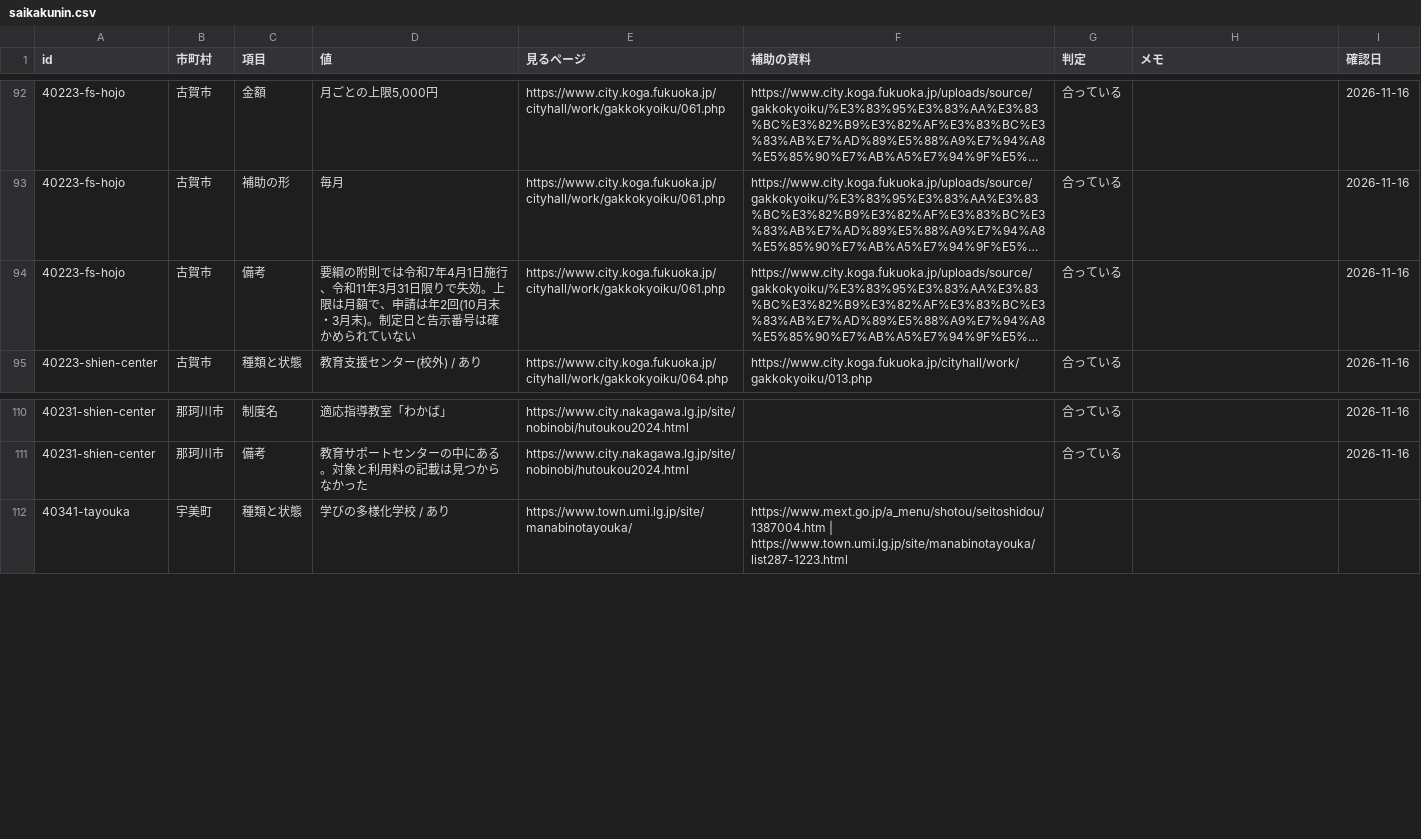
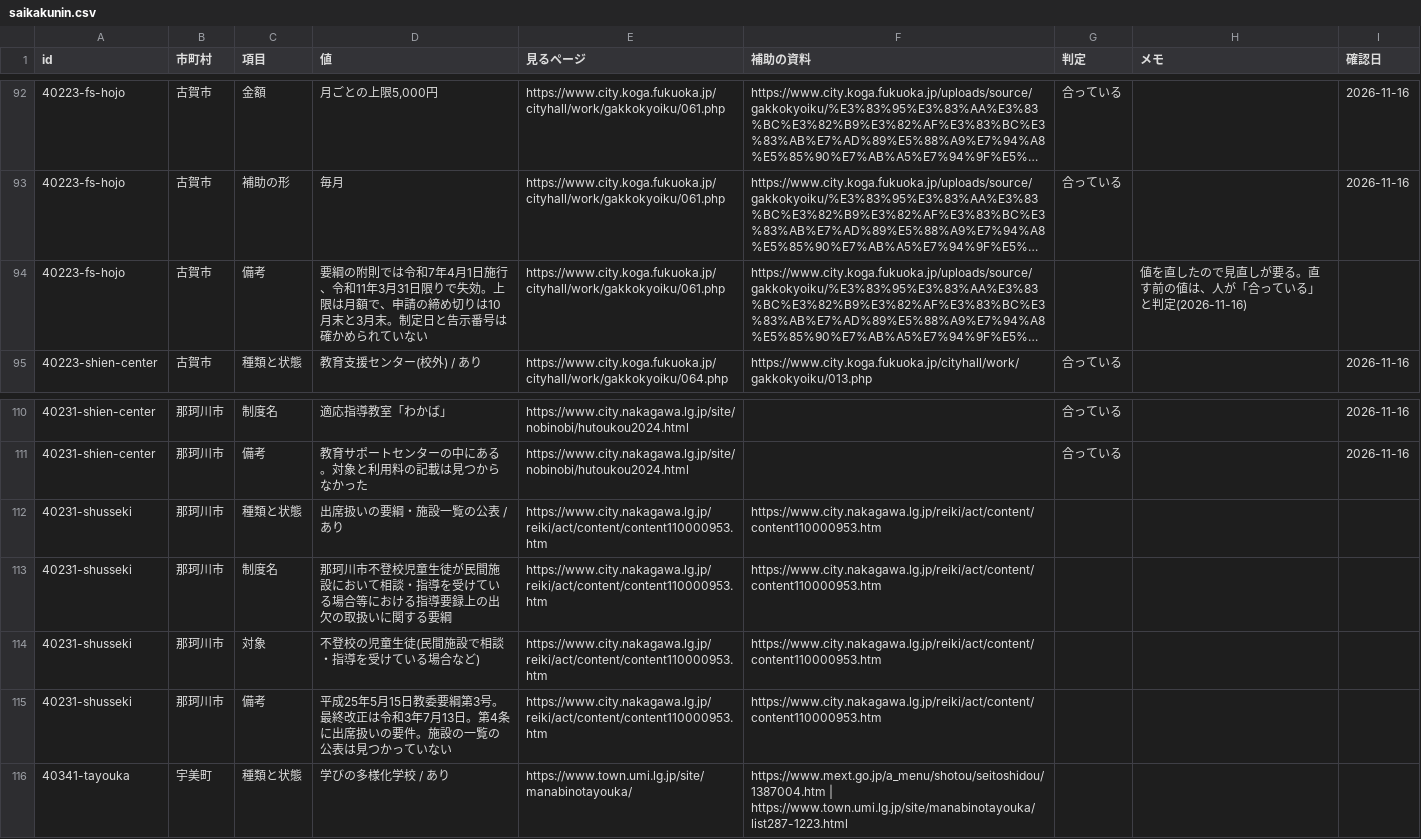
Before and after one commit to h-kazuki-pixel/futoko-shien-lod, a CSV file: data/saikakunin.csv, drawn as a sheet; only a part is shown, gaps mark what is left out; long unchanged cells end in …; the diff names each change by its address in the sheet, - before the commit and + after, or states it on an @@ line.

```diff
--- a/data/saikakunin.csv
+++ b/data/saikakunin.csv
-D94 (値): …で、申請は年2回(10月末・3月末)。制定日…
+D94 (値): …で、申請の締め切りは10月末と3月末。制定日…
-G94 (判定): 合っている
+G94 (判定): (empty)
-H94 (メモ): (empty)
+H94 (メモ): 値を直したので見直しが要る。直す前の値は、人が「合っている」と判定(2026-11-16)
-I94 (確認日): 2026-11-16
+I94 (確認日): (empty)
+row 112: 40231-shusseki | 那珂川市 | 種類と状態 | 出席扱いの要綱・施設一覧の公表 / あり | https://www.city.nakagawa.lg.jp/reiki/act/content/content110000953.htm | https://www.city.nakagawa.lg.jp/reiki/act/content/content110000953.htm
+row 113: 40231-shusseki | 那珂川市 | 制度名 | 那珂川市不登校児童生徒が民間施設において相談・指導を受けている場合等における指導要録上の出欠の取扱いに関する要綱 | https://www.city.nakagawa.lg.jp/reiki/act/content/content110000953.htm | https://www.city.nakagawa.lg.jp/reiki/act/content/content110000953.htm
+row 114: 40231-shusseki | 那珂川市 | 対象 | 不登校の児童生徒(民間施設で相談・指導を受けている場合など) | https://www.city.nakagawa.lg.jp/reiki/act/content/content110000953.htm | https://www.city.nakagawa.lg.jp/reiki/act/content/content110000953.htm
+row 115: 40231-shusseki | 那珂川市 | 備考 | 平成25年5月15日教委要綱第3号。最終改正は令和3年7月13日。第4条に出席扱いの要件。施設の一覧の公表は見つかっていない | https://www.city.nakagawa.lg.jp/reiki/act/content/content110000953.htm | https://www.city.nakagawa.lg.jp/reiki/act/content/content110000953.htm
```
Also changed, not shown: data/kouho.csv, data/seido.csv, 8 other files.
